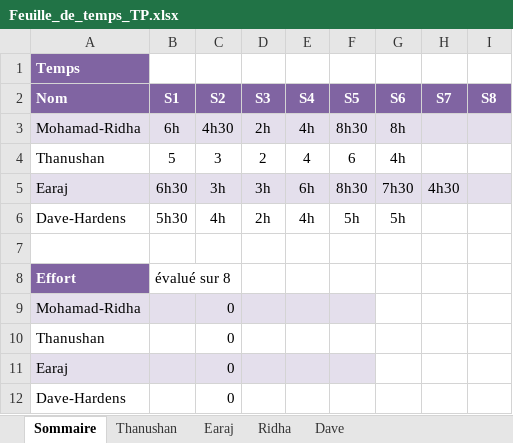
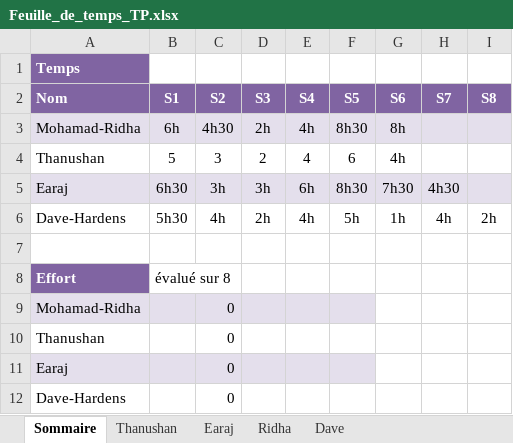
Before and after one commit to earaj/Tech2buy-webapp, an Excel workbook: Documents/Feuille_de_temps_TP.xlsx, sheet Sommaire, drawn as a sheet; values as stored, in another font and other column widths than the file's, no borders; the diff names each change by its address in the sheet, - before the commit and + after, or states it on an @@ line.

```diff
--- a/Documents/Feuille_de_temps_TP.xlsx (sheet Sommaire)
+++ b/Documents/Feuille_de_temps_TP.xlsx (sheet Sommaire)
-G6 (S6): 5h
+G6 (S6): 1h
-H6 (S7): (empty)
+H6 (S7): 4h
-I6 (S8): (empty)
+I6 (S8): 2h
```
Also changed, not shown: sheet Dave.
